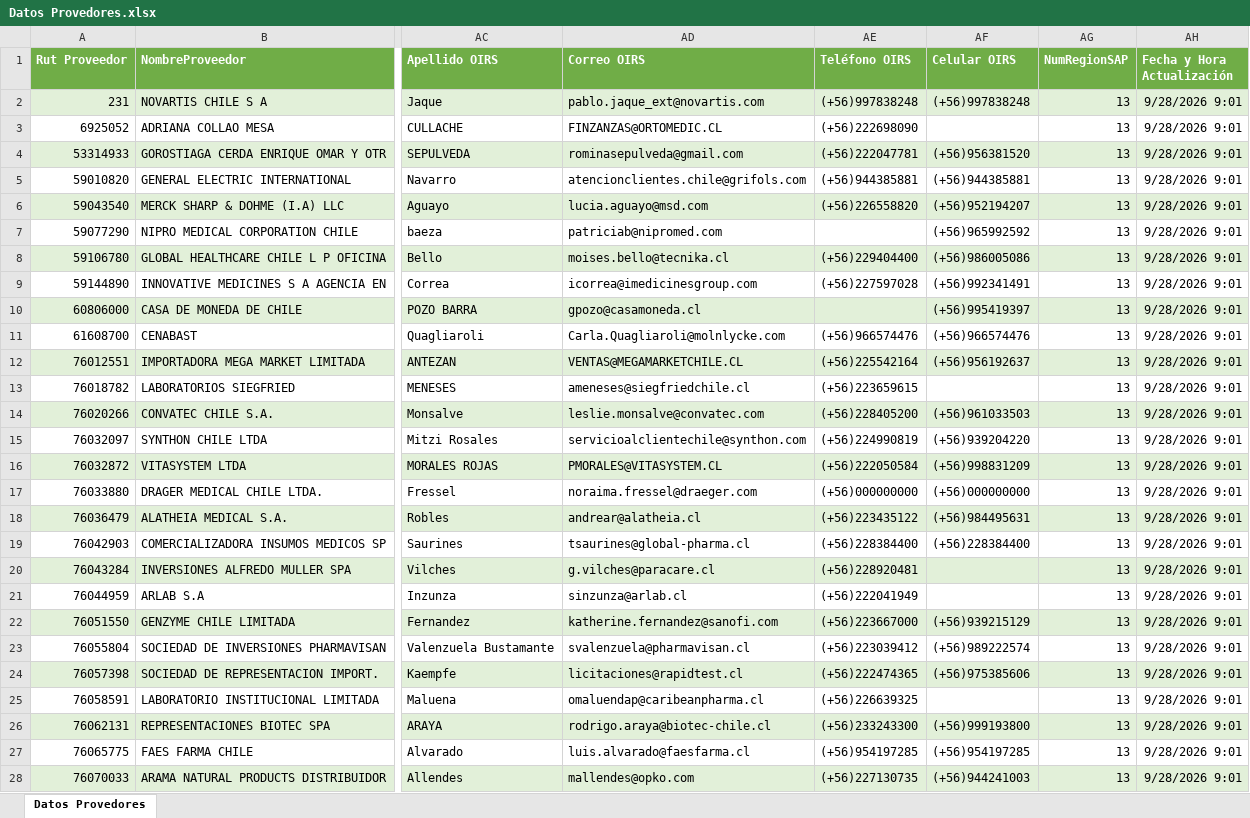
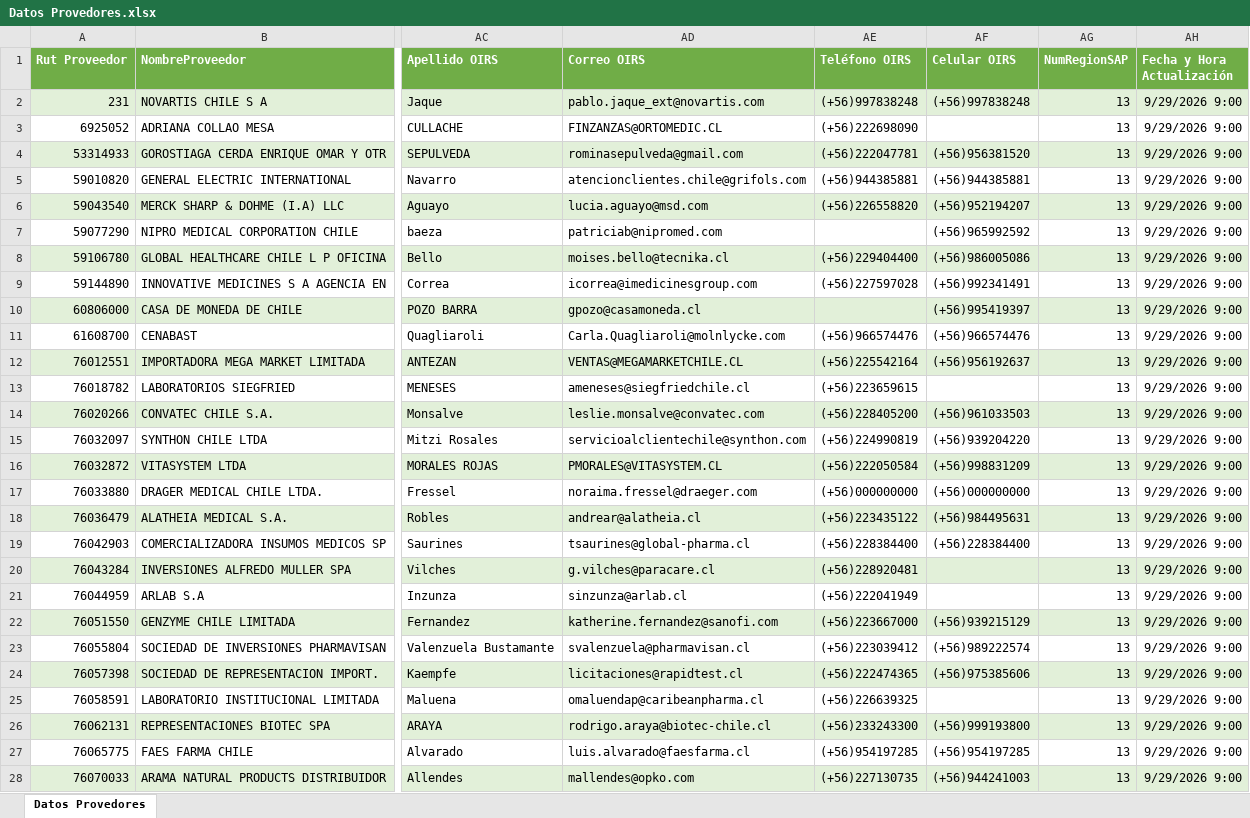
Before and after one commit to usuariocenabast/Resguardo_Excel, an Excel workbook: Excels Entregable Farmacia/Datos Provedores.xlsx, sheet Datos Provedores, drawn as a sheet; only a part is shown, gaps mark what is left out; values as stored, in another font and other column widths than the file's, no borders; table styles not drawn; the diff covers the shown part only; the diff names each change by its address in the sheet, - before the commit and + after, or states it on an @@ line.

Commit message:
Actualización automática (Datos Provedores.xlsx): 2026-09-29 09:00:31

```diff
--- a/Excels Entregable Farmacia/Datos Provedores.xlsx (sheet Datos Provedores)
+++ b/Excels Entregable Farmacia/Datos Provedores.xlsx (sheet Datos Provedores)
-AH2:AH28 (Fecha y Hora Actualización): 9/28/2026 9:01
+AH2:AH28 (Fecha y Hora Actualización): 9/29/2026 9:00
```
Also changed, not shown: 377 edited cells elsewhere in this sheet.
